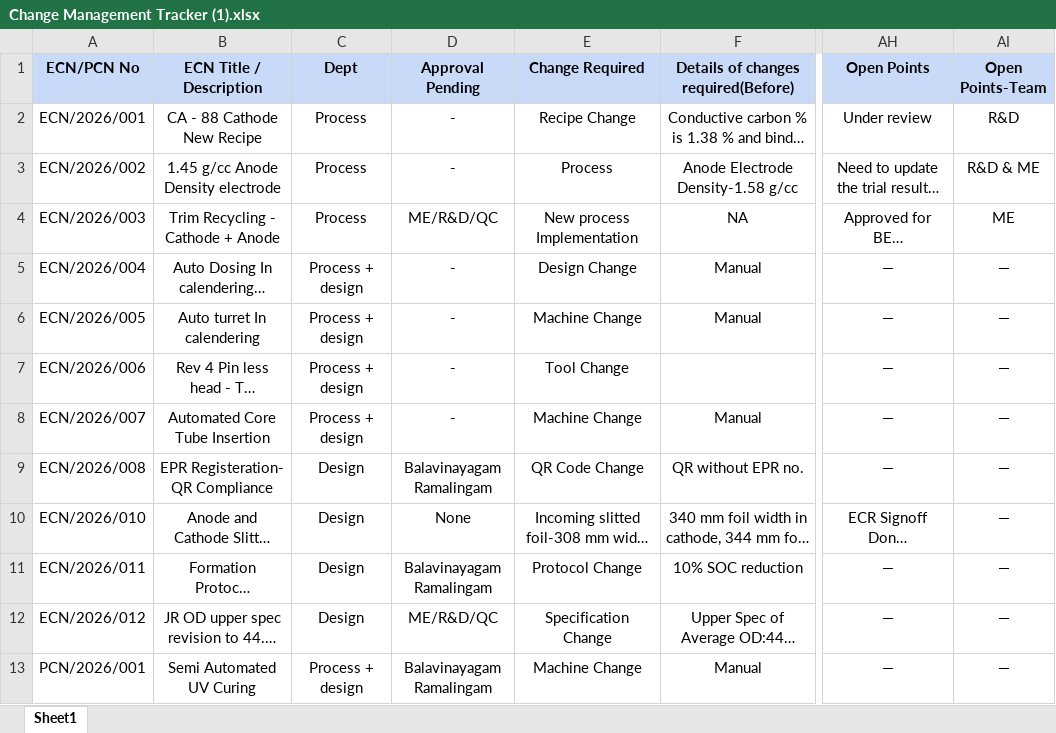
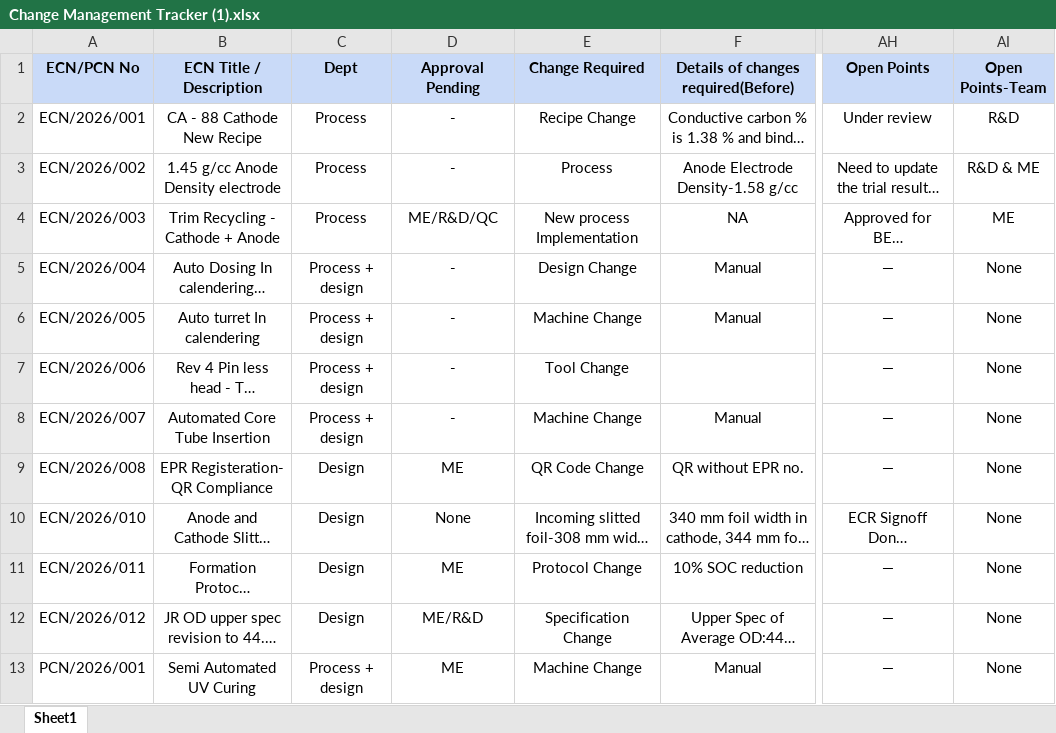
Before and after one commit to arjuntyagi-a11y/ECN-008, an Excel workbook: Change Management Tracker (1).xlsx, sheet Sheet1, drawn as a sheet; only a part is shown, gaps mark what is left out; long unchanged cells end in …; values as stored, in another font and other column widths than the file's, no borders; charts and pictures not drawn; the diff names each change by its address in the sheet, - before the commit and + after, or states it on an @@ line.

```diff
--- a/Change Management Tracker (1).xlsx (sheet Sheet1)
+++ b/Change Management Tracker (1).xlsx (sheet Sheet1)
-AI5:AI13 (Open Points-Team): —
+AI5:AI13 (Open Points-Team): None
-D9 (Approval Pending): Balavinayagam Ramalingam
+D9 (Approval Pending): ME
-D11 (Approval Pending): Balavinayagam Ramalingam
+D11 (Approval Pending): ME
-D12 (Approval Pending): ME/R&D/QC
+D12 (Approval Pending): ME/R&D
-D13 (Approval Pending): Balavinayagam Ramalingam
+D13 (Approval Pending): ME
```
Also changed, not shown: 1 other file.
